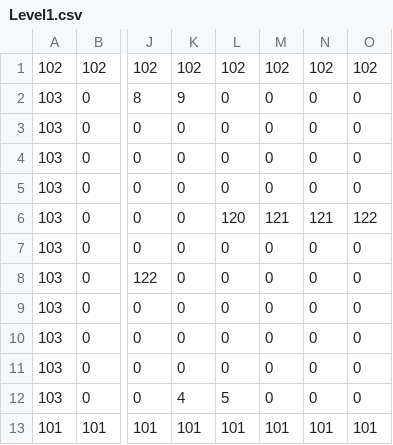
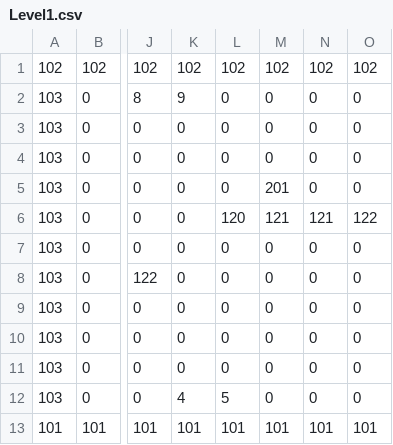
Before and after one commit to Emotionnss/ShadowNights, a CSV file: AlphaEngine/Assets/Maps/Level1.csv, drawn as a sheet; only a part is shown, gaps mark what is left out; the diff names each change by its address in the sheet, - before the commit and + after, or states it on an @@ line.

```diff
--- a/AlphaEngine/Assets/Maps/Level1.csv
+++ b/AlphaEngine/Assets/Maps/Level1.csv
-M5: 0
+M5: 201
```
Also changed, not shown: AlphaEngine/Assets/Data/AnimationData.csv, 6 other files.
